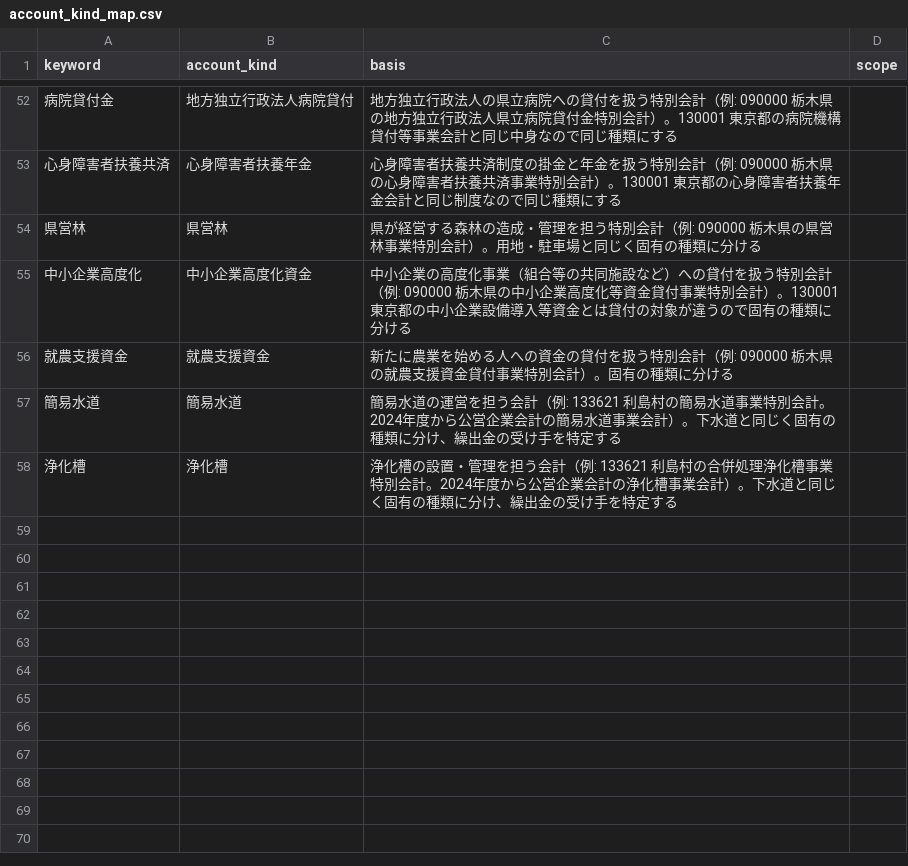
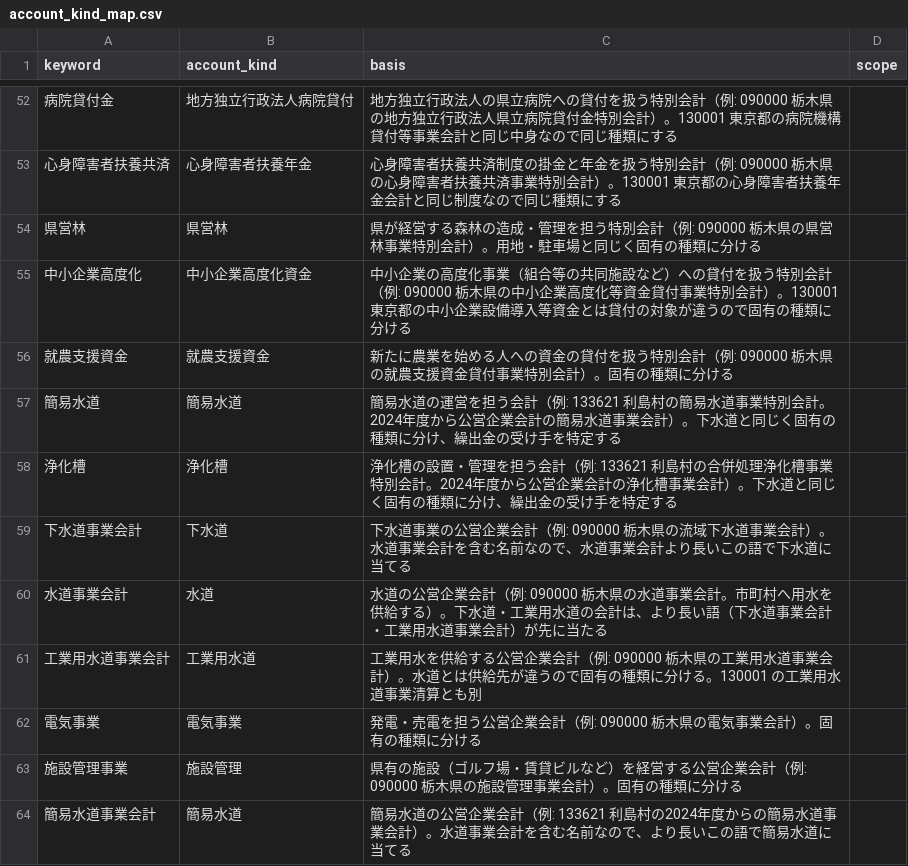
Before and after one commit to fudoki-hensansitu/fudoki, a CSV file: pipeline/dbt/seeds/fiscal/account_kind_map.csv, drawn as a sheet; only a part is shown, gaps mark what is left out; the diff names each change by its address in the sheet, - before the commit and + after, or states it on an @@ line.

```diff
--- a/pipeline/dbt/seeds/fiscal/account_kind_map.csv
+++ b/pipeline/dbt/seeds/fiscal/account_kind_map.csv
+row 59: 下水道事業会計 | 下水道 | 下水道事業の公営企業会計（例: 090000 栃木県の流域下水道事業会計）。水道事業会計を含む名前なので、水道事業会計より長いこの語で下水道に当てる
+row 60: 水道事業会計 | 水道 | 水道の公営企業会計（例: 090000 栃木県の水道事業会計。市町村へ用水を供給する）。下水道・工業用水道の会計は、より長い語（下水道事業会計・工業用水道事業会計）が先に当たる
+row 61: 工業用水道事業会計 | 工業用水道 | 工業用水を供給する公営企業会計（例: 090000 栃木県の工業用水道事業会計）。水道とは供給先が違うので固有の種類に分ける。130001 の工業用水道事業清算とも別
+row 62: 電気事業 | 電気事業 | 発電・売電を担う公営企業会計（例: 090000 栃木県の電気事業会計）。固有の種類に分ける
+row 63: 施設管理事業 | 施設管理 | 県有の施設（ゴルフ場・賃貸ビルなど）を経営する公営企業会計（例: 090000 栃木県の施設管理事業会計）。固有の種類に分ける
+row 64: 簡易水道事業会計 | 簡易水道 | 簡易水道の公営企業会計（例: 133621 利島村の2024年度からの簡易水道事業会計）。水道事業会計を含む名前なので、より長いこの語で簡易水道に当てる
```
Also changed, not shown: pipeline/dbt/seeds/fiscal/cofog_rules.csv, pipeline/dbt/seeds/fiscal/fiscal_kan_name_identity.csv, 12 other files.
